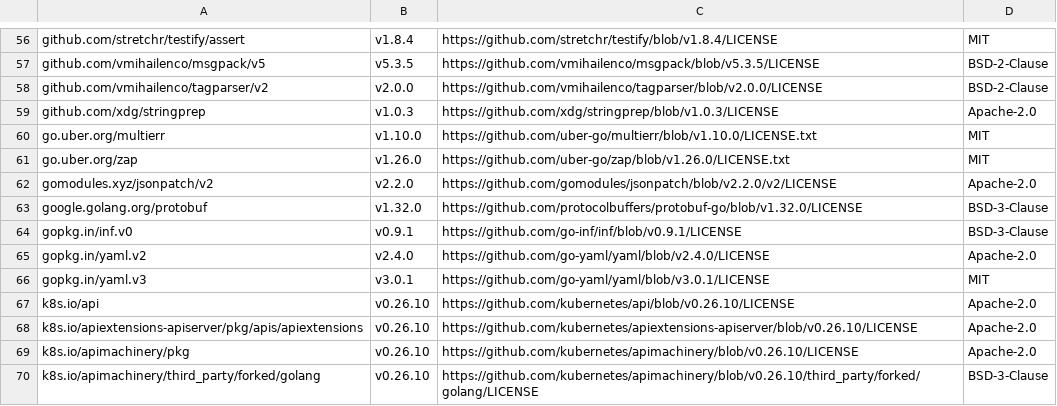
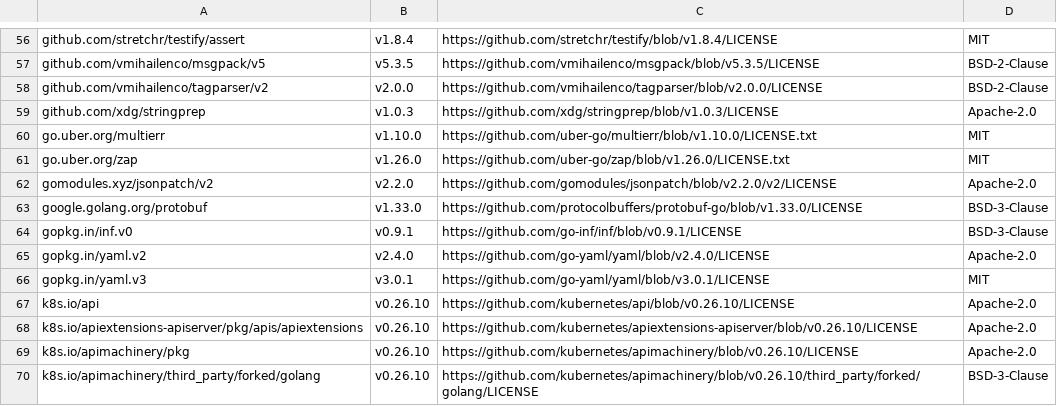
Before and after one commit to mongodb/mongodb-kubernetes, a CSV file: licenses.csv, drawn as a sheet; only a part is shown, gaps mark what is left out.

```diff
--- a/licenses.csv
+++ b/licenses.csv
@@ -62,3 +62,3 @@ go.uber.org/zap,v1.26.0,https://github.com/uber-go/zap/blob/v1.26.0/LICENSE.txt,
 gomodules.xyz/jsonpatch/v2,v2.2.0,https://github.com/gomodules/jsonpatch/blob/v2.2.0/v2/LICENSE,Apache-2.0
-google.golang.org/protobuf,v1.32.0,https://github.com/protocolbuffers/protobuf-go/blob/v1.32.0/LICENSE,BSD-3-Clause
+google.golang.org/protobuf,v1.33.0,https://github.com/protocolbuffers/protobuf-go/blob/v1.33.0/LICENSE,BSD-3-Clause
 gopkg.in/inf.v0,v0.9.1,https://github.com/go-inf/inf/blob/v0.9.1/LICENSE,BSD-3-Clause
```
Also changed, not shown: 14 other files.
